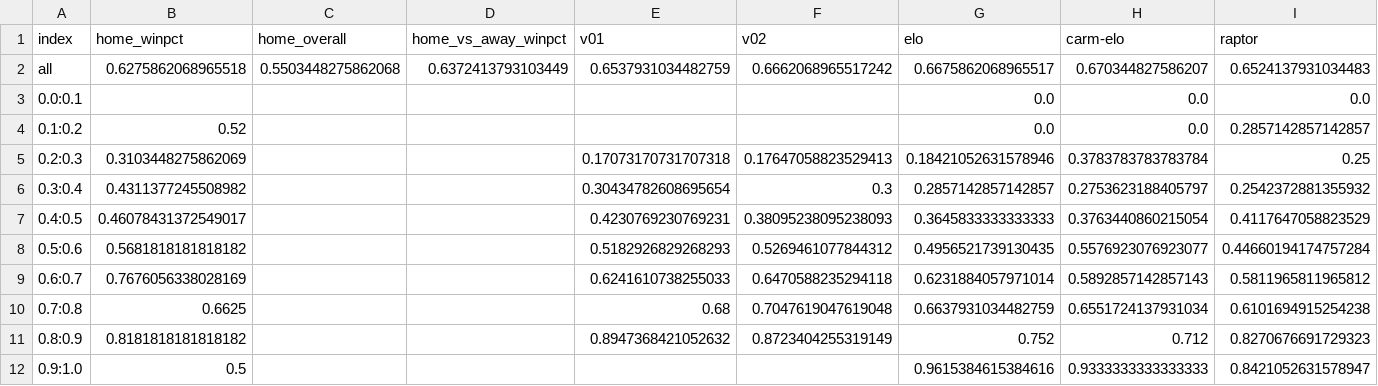
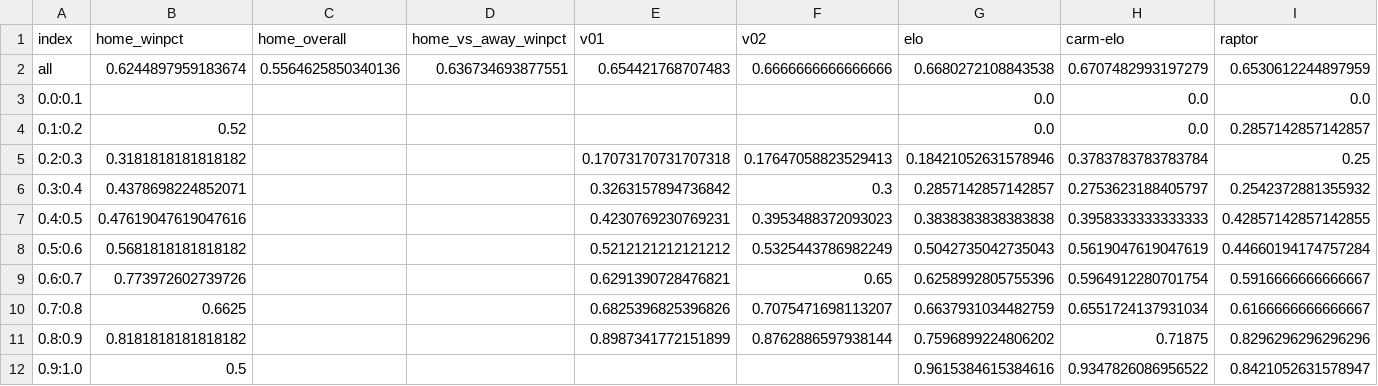
Before and after one commit to bryanwhiting/sports, a CSV file: data/acc_overall.csv, drawn as a sheet.

```diff
--- a/data/acc_overall.csv
+++ b/data/acc_overall.csv
@@ -1,12 +1,12 @@
 index,home_winpct,home_overall,home_vs_away_winpct,v01,v02,elo,carm-elo,raptor
-all,0.6275862068965518,0.5503448275862068,0.6372413793103449,0.6537931034482759,0.6662068965517242,0.6675862068965517,0.670344827586207,0.6524137931034483
+all,0.6244897959183674,0.5564625850340136,0.636734693877551,0.654421768707483,0.6666666666666666,0.6680272108843538,0.6707482993197279,0.6530612244897959
 0.0:0.1,,,,,,0.0,0.0,0.0
 0.1:0.2,0.52,,,,,0.0,0.0,0.2857142857142857
-0.2:0.3,0.3103448275862069,,,0.17073170731707318,0.17647058823529413,0.18421052631578946,0.3783783783783784,0.25
-0.3:0.4,0.4311377245508982,,,0.30434782608695654,0.3,0.2857142857142857,0.2753623188405797,0.2542372881355932
-0.4:0.5,0.46078431372549017,,,0.4230769230769231,0.38095238095238093,0.3645833333333333,0.3763440860215054,0.4117647058823529
-0.5:0.6,0.5681818181818182,,,0.5182926829268293,0.5269461077844312,0.4956521739130435,0.5576923076923077,0.44660194174757284
-0.6:0.7,0.7676056338028169,,,0.6241610738255033,0.6470588235294118,0.6231884057971014,0.5892857142857143,0.5811965811965812
-0.7:0.8,0.6625,,,0.68,0.7047619047619048,0.6637931034482759,0.6551724137931034,0.6101694915254238
-0.8:0.9,0.8181818181818182,,,0.8947368421052632,0.8723404255319149,0.752,0.712,0.8270676691729323
-0.9:1.0,0.5,,,,,0.9615384615384616,0.9333333333333333,0.8421052631578947
+0.2:0.3,0.3181818181818182,,,0.17073170731707318,0.17647058823529413,0.18421052631578946,0.3783783783783784,0.25
+0.3:0.4,0.4378698224852071,,,0.3263157894736842,0.3,0.2857142857142857,0.2753623188405797,0.2542372881355932
+0.4:0.5,0.47619047619047616,,,0.4230769230769231,0.3953488372093023,0.3838383838383838,0.3958333333333333,0.42857142857142855
+0.5:0.6,0.5681818181818182,,,0.5212121212121212,0.5325443786982249,0.5042735042735043,0.5619047619047619,0.44660194174757284
+0.6:0.7,0.773972602739726,,,0.6291390728476821,0.65,0.6258992805755396,0.5964912280701754,0.5916666666666667
+0.7:0.8,0.6625,,,0.6825396825396826,0.7075471698113207,0.6637931034482759,0.6551724137931034,0.6166666666666667
+0.8:0.9,0.8181818181818182,,,0.8987341772151899,0.8762886597938144,0.7596899224806202,0.71875,0.8296296296296296
+0.9:1.0,0.5,,,,,0.9615384615384616,0.9347826086956522,0.8421052631578947
```
Also changed, not shown: data/acc_since_week.csv, data/acc_upto_week.csv, 2 other files.
